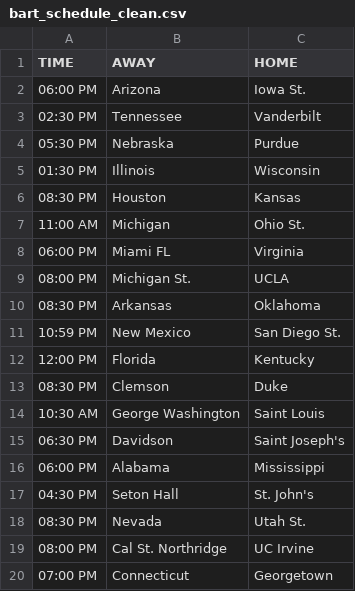
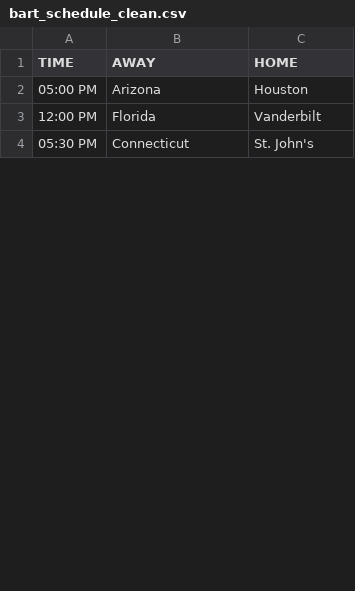
Before and after one commit to reedhale15-gif/cbb_model_v4, a CSV file: data/bart_schedule_clean.csv, drawn as a sheet; only a part is shown; the diff covers the shown part only.

```diff
--- a/data/bart_schedule_clean.csv
+++ b/data/bart_schedule_clean.csv
@@ -1,20 +1,4 @@
 TIME,AWAY,HOME
-06:00 PM,Arizona,Iowa St.
-02:30 PM,Tennessee,Vanderbilt
-05:30 PM,Nebraska,Purdue
-01:30 PM,Illinois,Wisconsin
-08:30 PM,Houston,Kansas
-11:00 AM,Michigan,Ohio St.
-06:00 PM,Miami FL,Virginia
-08:00 PM,Michigan St.,UCLA
-08:30 PM,Arkansas,Oklahoma
-10:59 PM,New Mexico,San Diego St.
-12:00 PM,Florida,Kentucky
-08:30 PM,Clemson,Duke
-10:30 AM,George Washington,Saint Louis
-06:30 PM,Davidson,Saint Joseph's
-06:00 PM,Alabama,Mississippi
-04:30 PM,Seton Hall,St. John's
-08:30 PM,Nevada,Utah St.
-08:00 PM,Cal St. Northridge,UC Irvine
-07:00 PM,Connecticut,Georgetown
+05:00 PM,Arizona,Houston
+12:00 PM,Florida,Vanderbilt
+05:30 PM,Connecticut,St. John's
```
Also changed, not shown: 14 added rows, 11 removed rows and 8 edited cells elsewhere in this file, data/bart_clean.csv, data/efficiency_table.csv, 4 other files.
